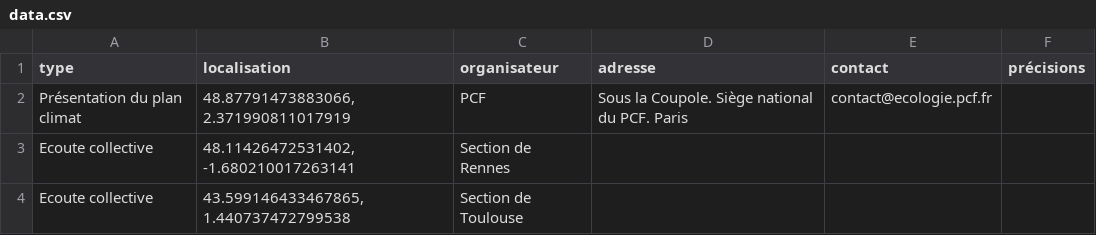
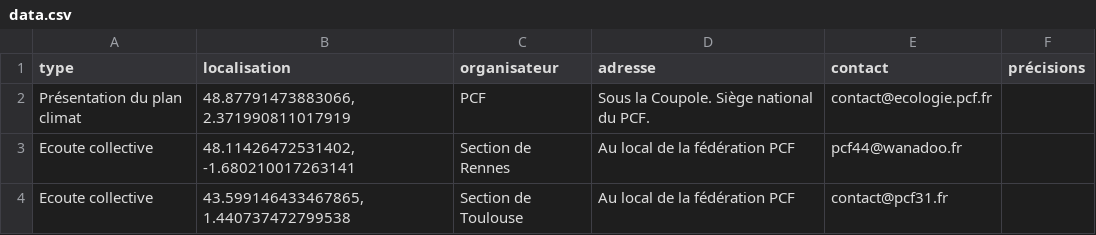
Before and after one commit to geopcf/empreinte2050, a CSV file: docs/data/data.csv, drawn as a sheet.

```diff
--- a/docs/data/data.csv
+++ b/docs/data/data.csv
@@ -1,4 +1,4 @@
 type,localisation,organisateur,adresse,contact,précisions
-Présentation du plan climat,"48.87791473883066, 2.371990811017919",PCF,Sous la Coupole. Siège national du PCF. Paris,contact@ecologie.pcf.fr,
-Ecoute collective,"48.11426472531402, -1.680210017263141",Section de Rennes,,,
-Ecoute collective,"43.599146433467865, 1.440737472799538",Section de Toulouse,,,
+Présentation du plan climat,"48.87791473883066, 2.371990811017919",PCF,Sous la Coupole. Siège national du PCF.,contact@ecologie.pcf.fr,
+Ecoute collective,"48.11426472531402, -1.680210017263141",Section de Rennes,Au local de la fédération PCF,pcf44@wanadoo.fr,
+Ecoute collective,"43.599146433467865, 1.440737472799538",Section de Toulouse,Au local de la fédération PCF,contact@pcf31.fr,
```
Also changed, not shown: public/data/data.csv, 4 other files.
